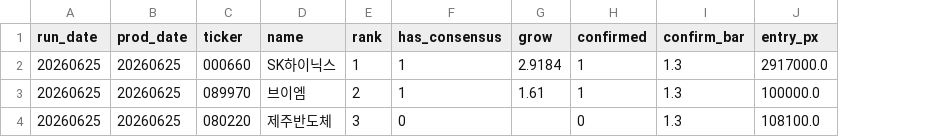
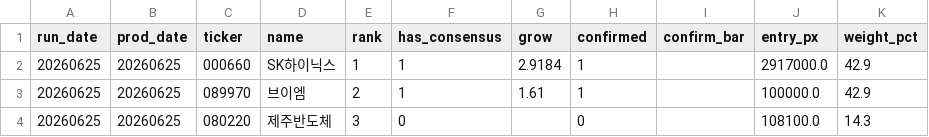
Before and after one commit to VolumeQuant/quant_py-main, a CSV file: kr_eps_momentum/conviction_fusion_log.csv, drawn as a sheet; the diff names each change by its address in the sheet, - before the commit and + after, or states it on an @@ line.

```diff
--- a/kr_eps_momentum/conviction_fusion_log.csv
+++ b/kr_eps_momentum/conviction_fusion_log.csv
+column K (weight_pct), rows 2-4: 42.9 | 42.9 | 14.3
-I2:I4 (confirm_bar): 1.3
+I2:I4 (confirm_bar): (empty)
```
Also changed, not shown: 20 other files.
